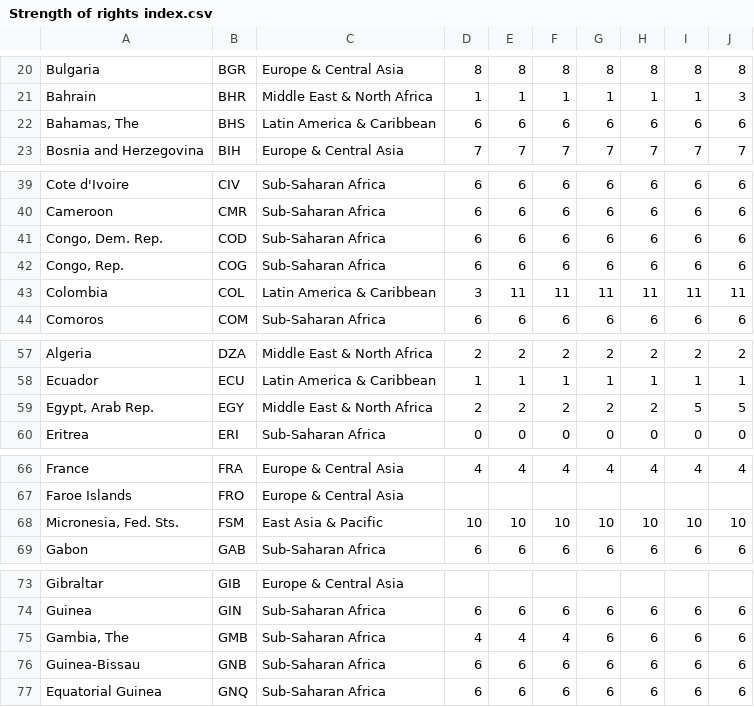
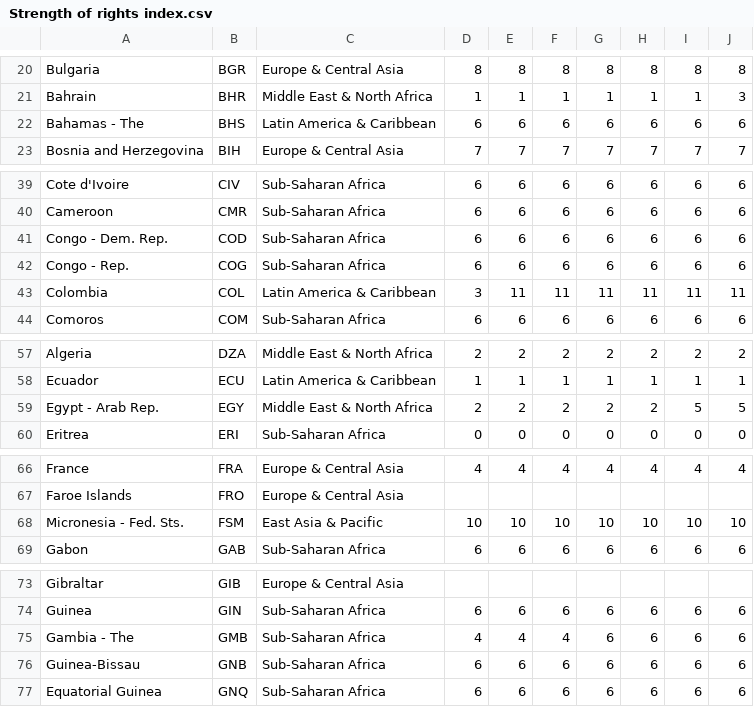
Before and after one commit to belinda-chan/Assignment-Draft, a CSV file: Strength of rights index.csv, drawn as a sheet; only a part is shown, gaps mark what is left out; the diff covers the shown part only.

Commit message:
Removed commas

```diff
--- a/Strength of rights index.csv
+++ b/Strength of rights index.csv
@@ -21,3 +21,3 @@ Bulgaria,BGR,Europe & Central Asia,8,8,8,8,8,8,8
 Bahrain,BHR,Middle East & North Africa,1,1,1,1,1,1,3
-"Bahamas, The",BHS,Latin America & Caribbean,6,6,6,6,6,6,6
+Bahamas - The,BHS,Latin America & Caribbean,6,6,6,6,6,6,6
 Bosnia and Herzegovina,BIH,Europe & Central Asia,7,7,7,7,7,7,7
@@ -40,4 +40,4 @@ Cote d'Ivoire,CIV,Sub-Saharan Africa,6,6,6,6,6,6,6
 Cameroon,CMR,Sub-Saharan Africa,6,6,6,6,6,6,6
-"Congo, Dem. Rep.",COD,Sub-Saharan Africa,6,6,6,6,6,6,6
-"Congo, Rep.",COG,Sub-Saharan Africa,6,6,6,6,6,6,6
+Congo - Dem. Rep.,COD,Sub-Saharan Africa,6,6,6,6,6,6,6
+Congo - Rep.,COG,Sub-Saharan Africa,6,6,6,6,6,6,6
 Colombia,COL,Latin America & Caribbean,3,11,11,11,11,11,11
@@ -58,3 +58,3 @@ Algeria,DZA,Middle East & North Africa,2,2,2,2,2,2,2
 Ecuador,ECU,Latin America & Caribbean,1,1,1,1,1,1,1
-"Egypt, Arab Rep.",EGY,Middle East & North Africa,2,2,2,2,2,5,5
+Egypt - Arab Rep.,EGY,Middle East & North Africa,2,2,2,2,2,5,5
 Eritrea,ERI,Sub-Saharan Africa,0,0,0,0,0,0,0
@@ -67,3 +67,3 @@ France,FRA,Europe & Central Asia,4,4,4,4,4,4,4
 Faroe Islands,FRO,Europe & Central Asia,,,,,,,
-"Micronesia, Fed. Sts.",FSM,East Asia & Pacific,10,10,10,10,10,10,10
+Micronesia - Fed. Sts.,FSM,East Asia & Pacific,10,10,10,10,10,10,10
 Gabon,GAB,Sub-Saharan Africa,6,6,6,6,6,6,6
@@ -74,3 +74,3 @@ Gibraltar,GIB,Europe & Central Asia,,,,,,,
 Guinea,GIN,Sub-Saharan Africa,6,6,6,6,6,6,6
-"Gambia, The",GMB,Sub-Saharan Africa,4,4,4,6,6,6,6
+Gambia - The,GMB,Sub-Saharan Africa,4,4,4,6,6,6,6
 Guinea-Bissau,GNB,Sub-Saharan Africa,6,6,6,6,6,6,6
```
Also changed, not shown: 7 edited cells elsewhere in this file.
